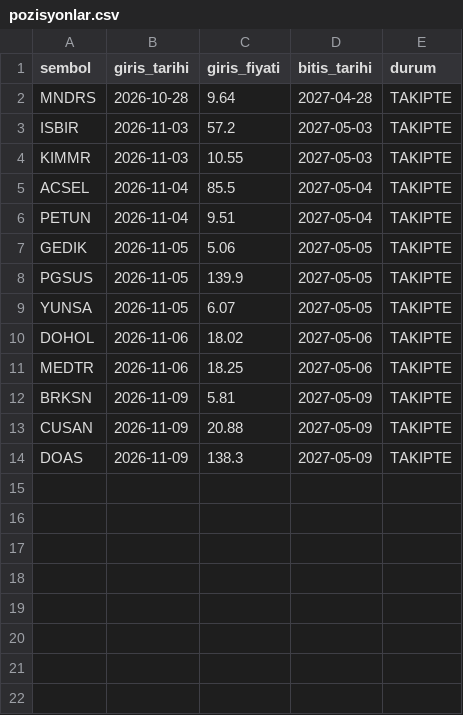
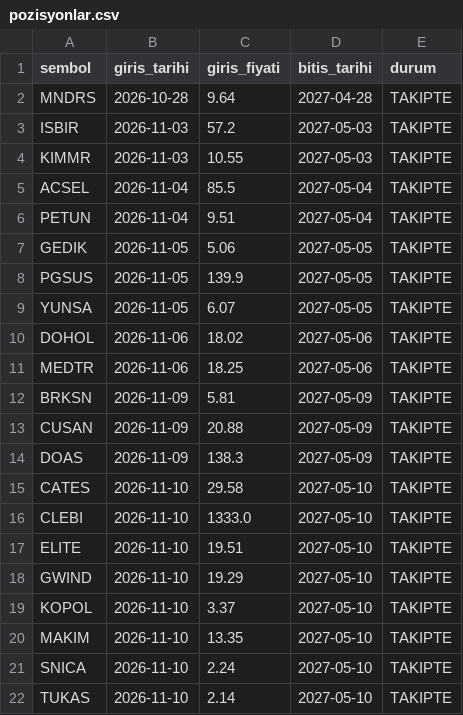
Before and after one commit to pinarkoray40-star/borsa-sinyal, a CSV file: takip/pozisyonlar.csv, drawn as a sheet.

```diff
--- a/takip/pozisyonlar.csv
+++ b/takip/pozisyonlar.csv
@@ -14 +14,9 @@ CUSAN,2026-11-09,20.88,2027-05-09,TAKIPTE
 DOAS,2026-11-09,138.3,2027-05-09,TAKIPTE
+CATES,2026-11-10,29.58,2027-05-10,TAKIPTE
+CLEBI,2026-11-10,1333.0,2027-05-10,TAKIPTE
+ELITE,2026-11-10,19.51,2027-05-10,TAKIPTE
+GWIND,2026-11-10,19.29,2027-05-10,TAKIPTE
+KOPOL,2026-11-10,3.37,2027-05-10,TAKIPTE
+MAKIM,2026-11-10,13.35,2027-05-10,TAKIPTE
+SNICA,2026-11-10,2.24,2027-05-10,TAKIPTE
+TUKAS,2026-11-10,2.14,2027-05-10,TAKIPTE
```
Also changed, not shown: takip/gunluk.csv, 1 other file.
